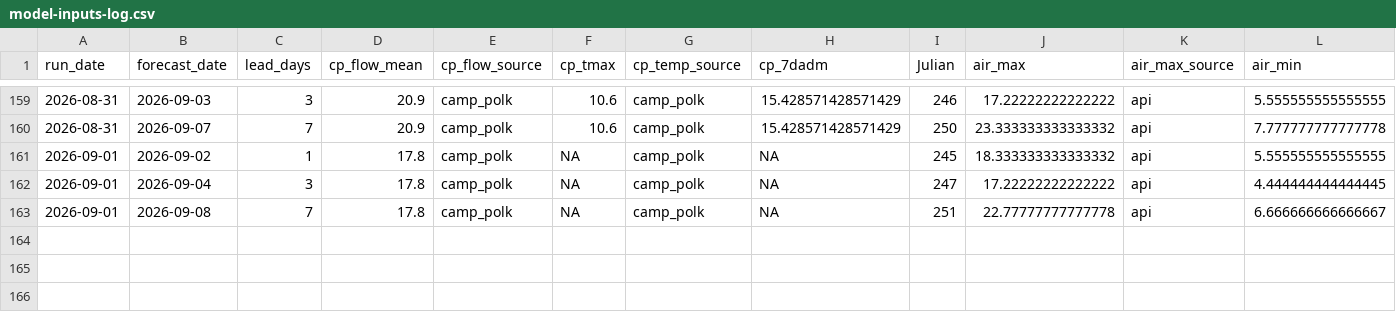
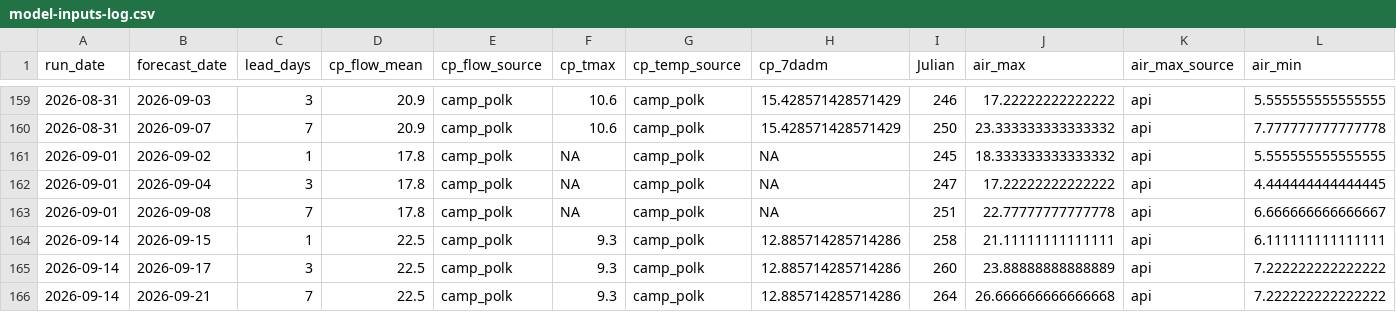
Before and after one commit to FlowWest/whychusModel, a CSV file: output/model-inputs-log.csv, drawn as a sheet; only a part is shown, gaps mark what is left out; rows hold the shown columns only; the diff names each change by its address in the sheet, - before the commit and + after, or states it on an @@ line.

```diff
--- a/output/model-inputs-log.csv
+++ b/output/model-inputs-log.csv
+row 164: 2026-09-14 | 2026-09-15 | 1 | 22.5 | camp_polk | 9.3 | camp_polk | 12.885714285714286 | 258 | 21.11111111111111 | api | 6.111111111111111
+row 165: 2026-09-14 | 2026-09-17 | 3 | 22.5 | camp_polk | 9.3 | camp_polk | 12.885714285714286 | 260 | 23.88888888888889 | api | 7.222222222222222
+row 166: 2026-09-14 | 2026-09-21 | 7 | 22.5 | camp_polk | 9.3 | camp_polk | 12.885714285714286 | 264 | 26.666666666666668 | api | 7.222222222222222
```
Also changed, not shown: output/instream-forecast-log.csv.
